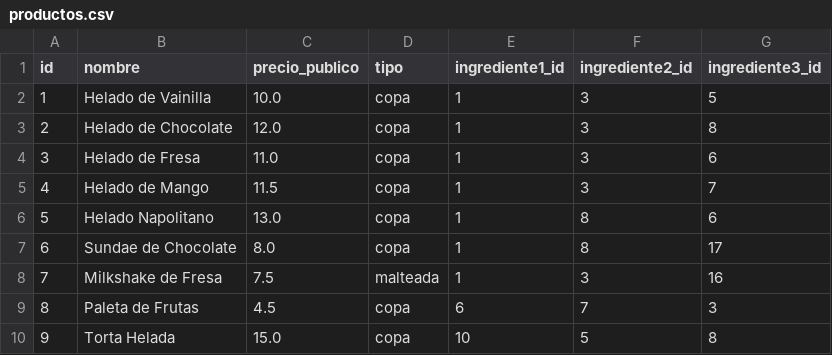
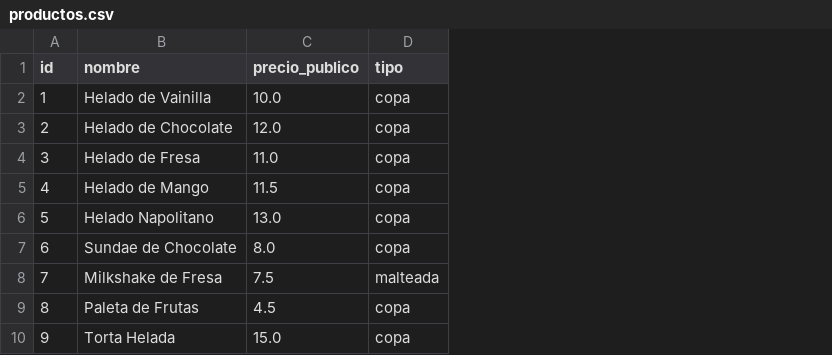
Before and after one commit to kevgogo/Proyecto_3_kcgomez, a CSV file: data/productos.csv, drawn as a sheet; only a part is shown; the diff names each change by its address in the sheet, - before the commit and + after, or states it on an @@ line.

```diff
--- a/data/productos.csv
+++ b/data/productos.csv
-column E (ingrediente1_id), rows 2-10: 1 | 1 | 1 | 1 | 1 | 1 | 1 | 6 | 10
-column F (ingrediente2_id), rows 2-10: 3 | 3 | 3 | 3 | 8 | 8 | 3 | 7 | 5
-column G (ingrediente3_id), rows 2-10: 5 | 8 | 6 | 7 | 6 | 17 | 16 | 3 | 8
```
Also changed, not shown: 27 other files.
